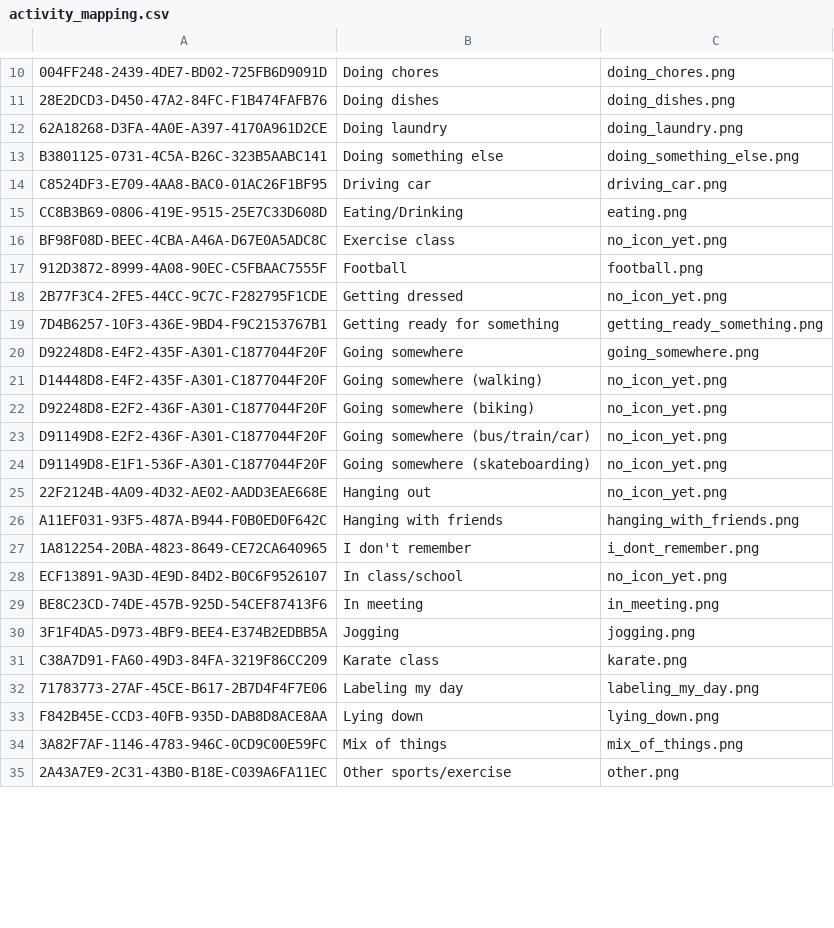
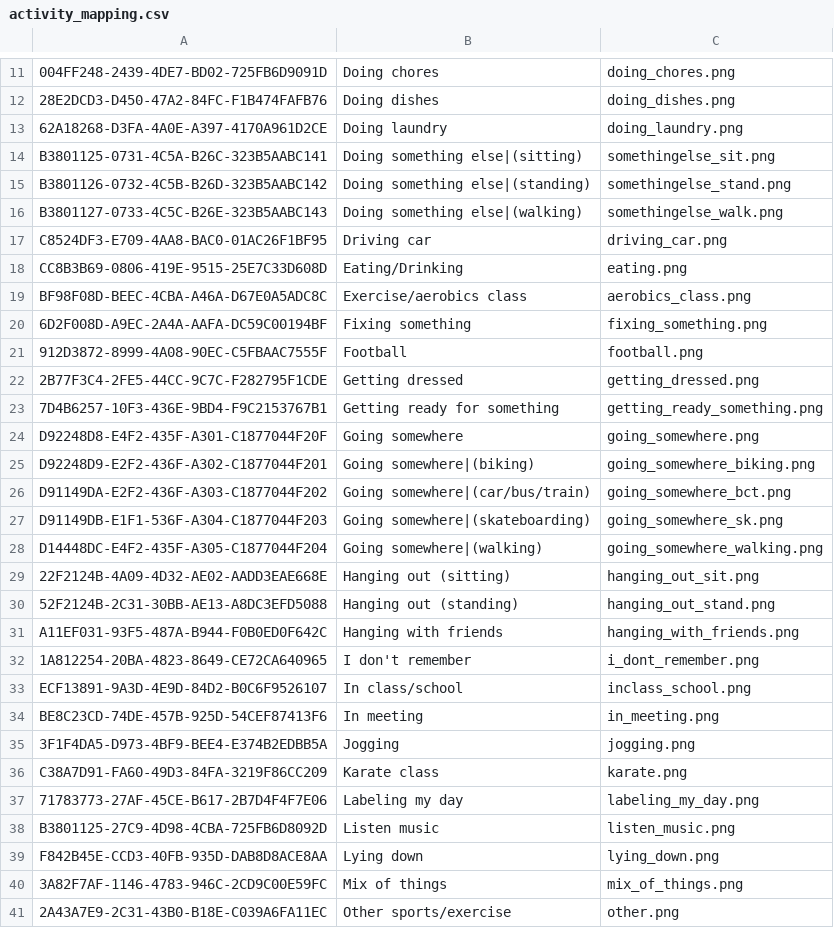
Before and after one commit to bigbugbb/uscteens, a CSV file: assets/activities/activity_mapping.csv, drawn as a sheet; only a part is shown, gaps mark what is left out; removed rows and columns are numbered as before the commit, all else as after; the diff covers the shown part only; the diff names each change by its address in the sheet, - before the commit and + after, or states it on an @@ line.

```diff
--- a/assets/activities/activity_mapping.csv
+++ b/assets/activities/activity_mapping.csv
-B14: Doing something else
+B14: Doing something else|(sitting)
-C14: doing_something_else.png
+C14: somethingelse_sit.png
+row 15: B3801126-0732-4C5B-B26D-323B5AABC142 | Doing something else|(standing) | somethingelse_stand.png
+row 16: B3801127-0733-4C5C-B26E-323B5AABC143 | Doing something else|(walking) | somethingelse_walk.png
-B19: Exercise class
+B19: Exercise/aerobics class
-C19: no_icon_yet.png
+C19: aerobics_class.png
+row 20: 6D2F008D-A9EC-2A4A-AAFA-DC59C00194BF | Fixing something | fixing_something.png
-C22: no_icon_yet.png
+C22: getting_dressed.png
-row 21: D14448D8-E4F2-435F-A301-C1877044F20F | Going somewhere (walking) | no_icon_yet.png
-A25: D92248D8-E2F2-436F-A301-C1877044F20F
+A25: D92248D9-E2F2-436F-A302-C1877044F201
-B25: Going somewhere (biking)
+B25: Going somewhere|(biking)
-C25: no_icon_yet.png
+C25: going_somewhere_biking.png
-A26: D91149D8-E2F2-436F-A301-C1877044F20F
+A26: D91149DA-E2F2-436F-A303-C1877044F202
-B26: Going somewhere (bus/train/car)
+B26: Going somewhere|(car/bus/train)
-C26: no_icon_yet.png
+C26: going_somewhere_bct.png
-row 24: D91149D8-E1F1-536F-A301-C1877044F20F | Going somewhere (skateboarding) | no_icon_yet.png
+row 27: D91149DB-E1F1-536F-A304-C1877044F203 | Going somewhere|(skateboarding) | going_somewhere_sk.png
+row 28: D14448DC-E4F2-435F-A305-C1877044F204 | Going somewhere|(walking) | going_somewhere_walking.png
-B29: Hanging out
+B29: Hanging out (sitting)
-C29: no_icon_yet.png
+C29: hanging_out_sit.png
+row 30: 52F2124B-2C31-30BB-AE13-A8DC3EFD5088 | Hanging out (standing) | hanging_out_stand.png
-C33: no_icon_yet.png
+C33: inclass_school.png
+row 38: B3801125-27C9-4D98-4CBA-725FB6D8092D | Listen music | listen_music.png
-A40: 3A82F7AF-1146-4783-946C-0CD9C00E59FC
+A40: 3A82F7AF-1146-4783-946C-2CD9C00E59FC
```
Also changed, not shown: 10 added rows, 3 moved rows and 12 edited cells elsewhere in this file, assets/activities/activity_activated.csv, 40 other files.
